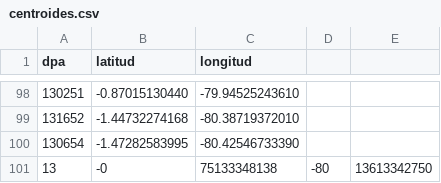
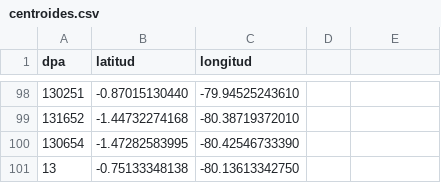
Before and after one commit to edwinorlando83/pgapp, a CSV file: pgapp/datos/centroides.csv, drawn as a sheet; only a part is shown, gaps mark what is left out.

```diff
--- a/pgapp/datos/centroides.csv
+++ b/pgapp/datos/centroides.csv
@@ -100,2 +100,2 @@
 "130654",-1.47282583995,-80.42546733390
-"13",-0,75133348138,-80,13613342750
+"13",-0.75133348138,-80.13613342750
```
Also changed, not shown: 4 other files.
